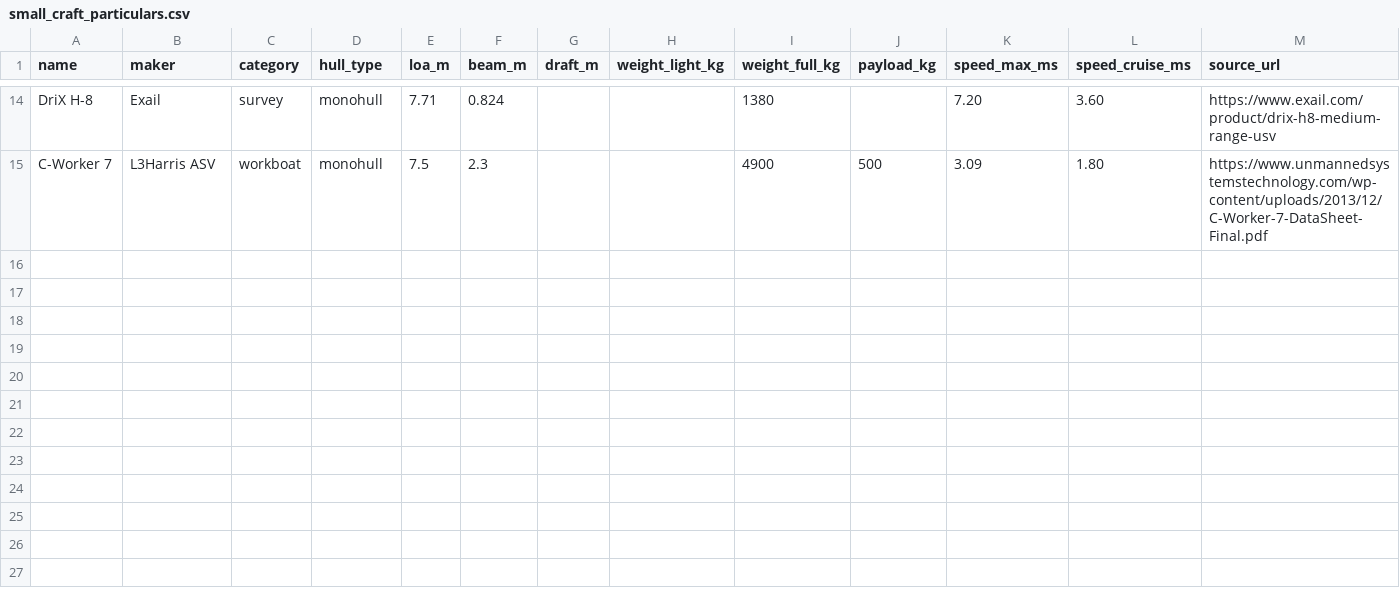
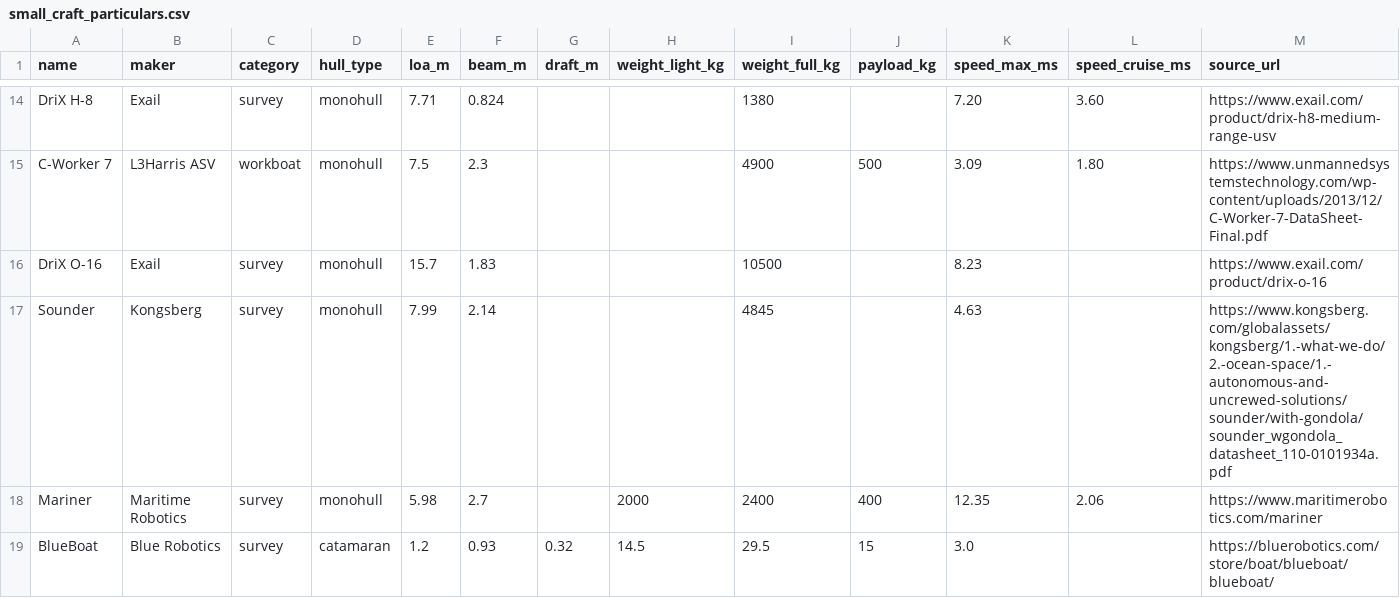
Before and after one commit to unmatsutake377-rgb/ship-ai-design-project, a CSV file: data/small_craft_particulars.csv, drawn as a sheet; only a part is shown, gaps mark what is left out; rows hold the shown columns only; the diff names each change by its address in the sheet, - before the commit and + after, or states it on an @@ line.

```diff
--- a/data/small_craft_particulars.csv
+++ b/data/small_craft_particulars.csv
+row 16: DriX O-16 | Exail | survey | monohull | 15.7 | 1.83 |  |  | 10500 |  | 8.23 |  | https://www.exail.com/product/drix-o-16
+row 17: Sounder | Kongsberg | survey | monohull | 7.99 | 2.14 |  |  | 4845 |  | 4.63 |  | https://www.kongsberg.com/globalassets/kongsberg/1.-what-we-do/2.-ocean-space/1.-autonomous-and-uncrewed-solutions/sounder/with-gondola/sounder_wgondola_datasheet_110-0101934a.pdf
+row 18: Mariner | Maritime Robotics | survey | monohull | 5.98 | 2.7 |  | 2000 | 2400 | 400 | 12.35 | 2.06 | https://www.maritimerobotics.com/mariner
+row 19: BlueBoat | Blue Robotics | survey | catamaran | 1.2 | 0.93 | 0.32 | 14.5 | 29.5 | 15 | 3.0 |  | https://bluerobotics.com/store/boat/blueboat/blueboat/
```
Also changed, not shown: data/engine_catalog.csv, 2 other files.
